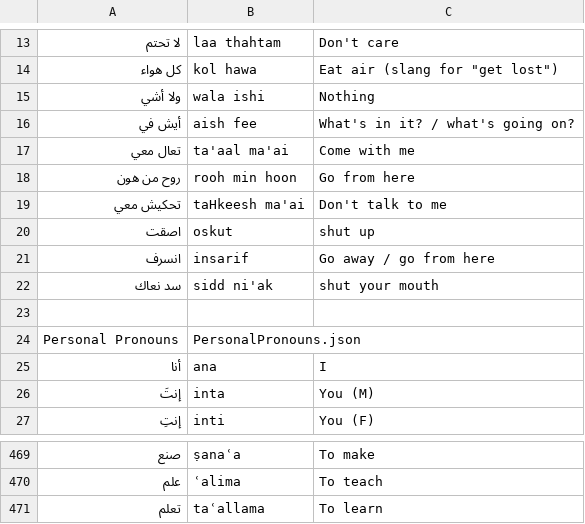
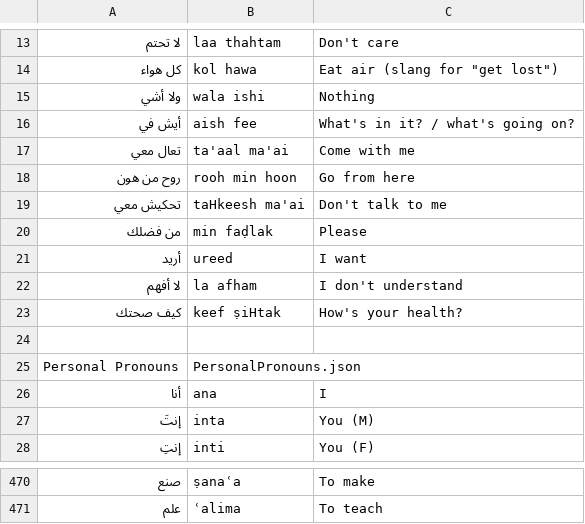
Before and after one commit to musa-q/Arabic-Learner-React-JS, a CSV file: arabic/WordsLists.csv, drawn as a sheet; only a part is shown, gaps mark what is left out; removed rows and columns are numbered as before the commit, all else as after; the diff names each change by its address in the sheet, - before the commit and + after, or states it on an @@ line.

```diff
--- a/arabic/WordsLists.csv
+++ b/arabic/WordsLists.csv
-row 20: اصقت | oskut | shut up
-row 21: انسرف | insarif | Go away / go from here
-row 22: سد نعاك | sidd ni'ak | shut your mouth
+row 20: من فضلك | min faḍlak | Please
+row 21: أريد | ureed | I want
+row 22: لا أفهم | la afham | I don't understand
+row 23: كيف صحتك | keef ṣiHtak | How's your health?
-row 471: تعلم | taʿallama | To learn
```
Also changed, not shown: 1 other file.
